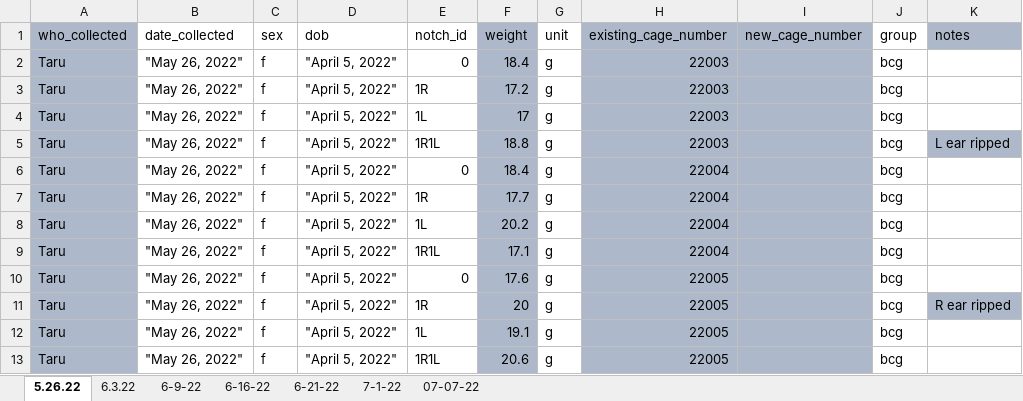
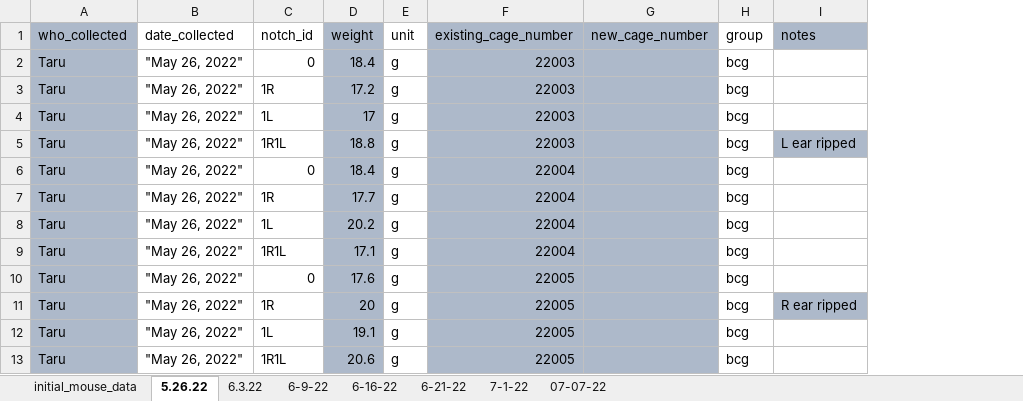
Before and after one commit to csu-impactb/CODING-TEAM-BOOKDOWN-, an Excel workbook: DATA/body_weights_measurement.xlsx, sheet 5.26.22, drawn as a sheet; only a part is shown; values as stored, in another font and other column widths than the file's, no borders; the diff names each change by its address in the sheet, - before the commit and + after, or states it on an @@ line.

Commit message:
Add some data templates

```diff
--- a/DATA/body_weights_measurement.xlsx (sheet 5.26.22)
+++ b/DATA/body_weights_measurement.xlsx (sheet 5.26.22)
+sheet tab: initial_mouse_data
-column C (sex), rows 2-13: all f
-column D (dob), rows 2-13: all "April 5, 2022"
```
Also changed, not shown: sheet 6.3.22, sheet 6-16-22, sheet 6-9-22, sheet 07-07-22, sheet 7-1-22, sheet 6-21-22, DATA/body_weights_template.xlsx, 3 other files.
